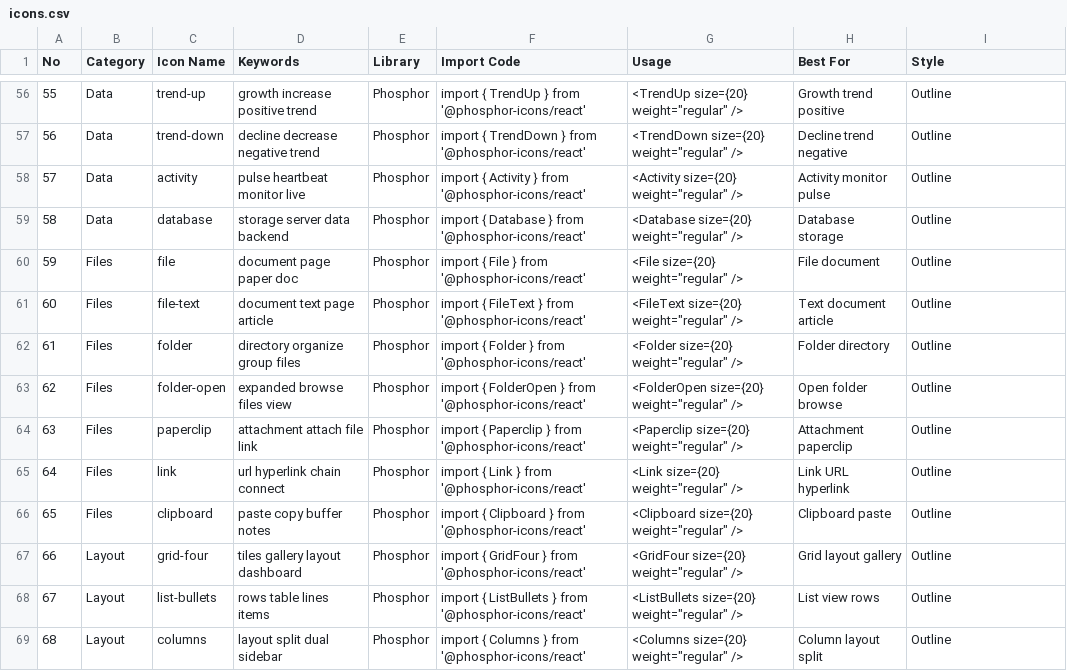
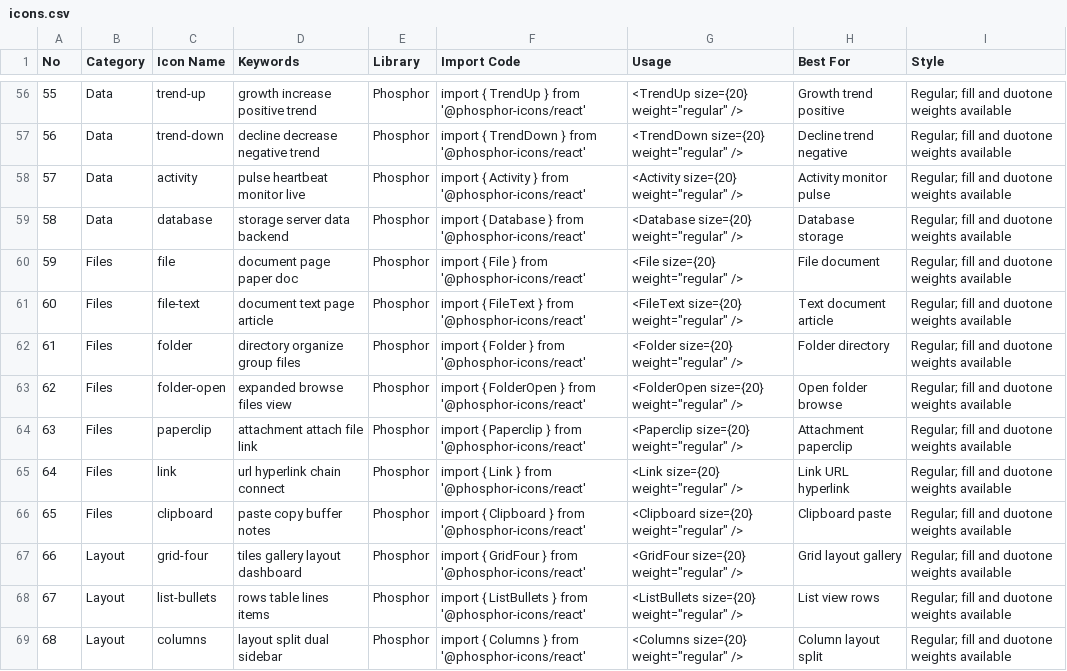
Before and after one commit to What0ff/snowe-ui-skill, a CSV file: skill/snowe-ui-skill/data/icons.csv, drawn as a sheet; only a part is shown, gaps mark what is left out; the diff covers the shown part only.

```diff
--- a/skill/snowe-ui-skill/data/icons.csv
+++ b/skill/snowe-ui-skill/data/icons.csv
@@ -56,14 +56,14 @@ No,Category,Icon Name,Keywords,Library,Import Code,Usage,Best For,Style
-55,Data,trend-up,growth increase positive trend,Phosphor,import { TrendUp } from '@phosphor-icons/react',<TrendUp size={20} weight="regular" />,Growth trend positive,Outline
-56,Data,trend-down,decline decrease negative trend,Phosphor,import { TrendDown } from '@phosphor-icons/react',<TrendDown size={20} weight="regular" />,Decline trend negative,Outline
-57,Data,activity,pulse heartbeat monitor live,Phosphor,import { Activity } from '@phosphor-icons/react',<Activity size={20} weight="regular" />,Activity monitor pulse,Outline
-58,Data,database,storage server data backend,Phosphor,import { Database } from '@phosphor-icons/react',<Database size={20} weight="regular" />,Database storage,Outline
-59,Files,file,document page paper doc,Phosphor,import { File } from '@phosphor-icons/react',<File size={20} weight="regular" />,File document,Outline
-60,Files,file-text,document text page article,Phosphor,import { FileText } from '@phosphor-icons/react',<FileText size={20} weight="regular" />,Text document article,Outline
-61,Files,folder,directory organize group files,Phosphor,import { Folder } from '@phosphor-icons/react',<Folder size={20} weight="regular" />,Folder directory,Outline
-62,Files,folder-open,expanded browse files view,Phosphor,import { FolderOpen } from '@phosphor-icons/react',<FolderOpen size={20} weight="regular" />,Open folder browse,Outline
-63,Files,paperclip,attachment attach file link,Phosphor,import { Paperclip } from '@phosphor-icons/react',<Paperclip size={20} weight="regular" />,Attachment paperclip,Outline
-64,Files,link,url hyperlink chain connect,Phosphor,import { Link } from '@phosphor-icons/react',<Link size={20} weight="regular" />,Link URL hyperlink,Outline
-65,Files,clipboard,paste copy buffer notes,Phosphor,import { Clipboard } from '@phosphor-icons/react',<Clipboard size={20} weight="regular" />,Clipboard paste,Outline
-66,Layout,grid-four,tiles gallery layout dashboard,Phosphor,import { GridFour } from '@phosphor-icons/react',<GridFour size={20} weight="regular" />,Grid layout gallery,Outline
-67,Layout,list-bullets,rows table lines items,Phosphor,import { ListBullets } from '@phosphor-icons/react',<ListBullets size={20} weight="regular" />,List view rows,Outline
-68,Layout,columns,layout split dual sidebar,Phosphor,import { Columns } from '@phosphor-icons/react',<Columns size={20} weight="regular" />,Column layout split,Outline
+55,Data,trend-up,growth increase positive trend,Phosphor,import { TrendUp } from '@phosphor-icons/react',<TrendUp size={20} weight="regular" />,Growth trend positive,"Regular; fill and duotone weights available"
+56,Data,trend-down,decline decrease negative trend,Phosphor,import { TrendDown } from '@phosphor-icons/react',<TrendDown size={20} weight="regular" />,Decline trend negative,"Regular; fill and duotone weights available"
+57,Data,activity,pulse heartbeat monitor live,Phosphor,import { Activity } from '@phosphor-icons/react',<Activity size={20} weight="regular" />,Activity monitor pulse,"Regular; fill and duotone weights available"
+58,Data,database,storage server data backend,Phosphor,import { Database } from '@phosphor-icons/react',<Database size={20} weight="regular" />,Database storage,"Regular; fill and duotone weights available"
+59,Files,file,document page paper doc,Phosphor,import { File } from '@phosphor-icons/react',<File size={20} weight="regular" />,File document,"Regular; fill and duotone weights available"
+60,Files,file-text,document text page article,Phosphor,import { FileText } from '@phosphor-icons/react',<FileText size={20} weight="regular" />,Text document article,"Regular; fill and duotone weights available"
+61,Files,folder,directory organize group files,Phosphor,import { Folder } from '@phosphor-icons/react',<Folder size={20} weight="regular" />,Folder directory,"Regular; fill and duotone weights available"
+62,Files,folder-open,expanded browse files view,Phosphor,import { FolderOpen } from '@phosphor-icons/react',<FolderOpen size={20} weight="regular" />,Open folder browse,"Regular; fill and duotone weights available"
+63,Files,paperclip,attachment attach file link,Phosphor,import { Paperclip } from '@phosphor-icons/react',<Paperclip size={20} weight="regular" />,Attachment paperclip,"Regular; fill and duotone weights available"
+64,Files,link,url hyperlink chain connect,Phosphor,import { Link } from '@phosphor-icons/react',<Link size={20} weight="regular" />,Link URL hyperlink,"Regular; fill and duotone weights available"
+65,Files,clipboard,paste copy buffer notes,Phosphor,import { Clipboard } from '@phosphor-icons/react',<Clipboard size={20} weight="regular" />,Clipboard paste,"Regular; fill and duotone weights available"
+66,Layout,grid-four,tiles gallery layout dashboard,Phosphor,import { GridFour } from '@phosphor-icons/react',<GridFour size={20} weight="regular" />,Grid layout gallery,"Regular; fill and duotone weights available"
+67,Layout,list-bullets,rows table lines items,Phosphor,import { ListBullets } from '@phosphor-icons/react',<ListBullets size={20} weight="regular" />,List view rows,"Regular; fill and duotone weights available"
+68,Layout,columns,layout split dual sidebar,Phosphor,import { Columns } from '@phosphor-icons/react',<Columns size={20} weight="regular" />,Column layout split,"Regular; fill and duotone weights available"
```
Also changed, not shown: 1 removed row and 85 edited cells elsewhere in this file, 4 other files.
